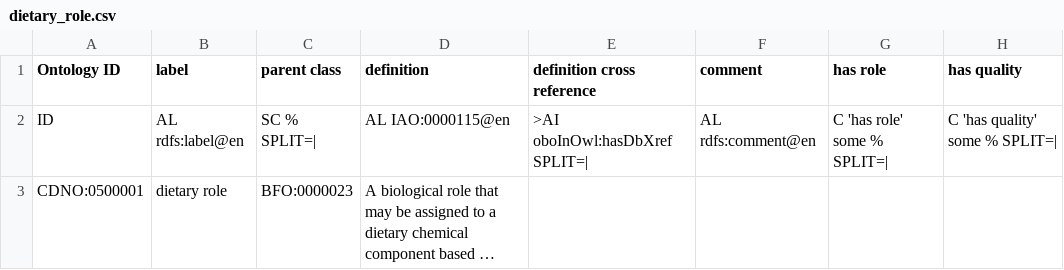
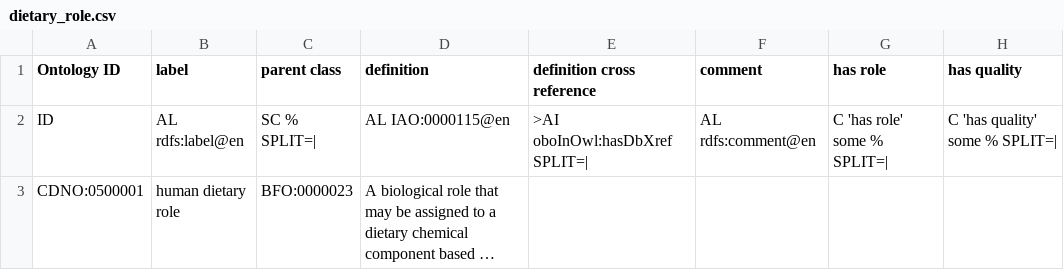
Before and after one commit to CompositionalDietaryNutritionOntology/cdno, a CSV file: src/ontology/templates/dietary_role.csv, drawn as a sheet; only a part is shown; long unchanged cells end in …; the diff names each change by its address in the sheet, - before the commit and + after, or states it on an @@ line.

Commit message:
Add dietary human role as for some reason was not there in the last release

```diff
--- a/src/ontology/templates/dietary_role.csv
+++ b/src/ontology/templates/dietary_role.csv
-B3 (label): dietary role
+B3 (label): human dietary role
```
Also changed, not shown: 27 other files.
